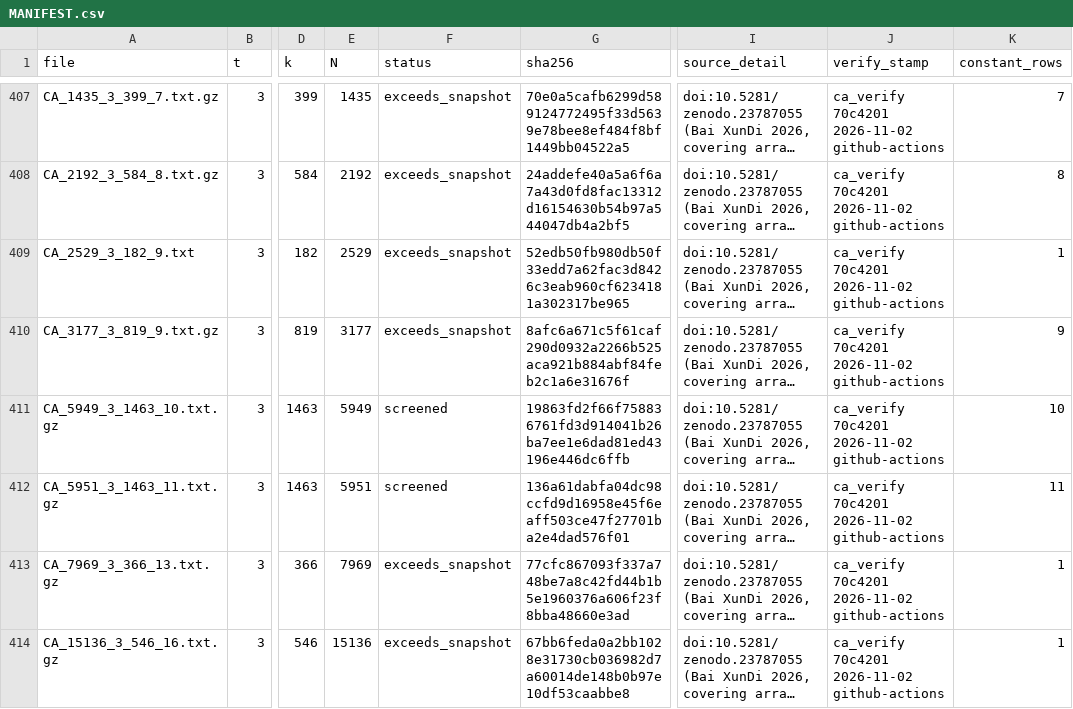
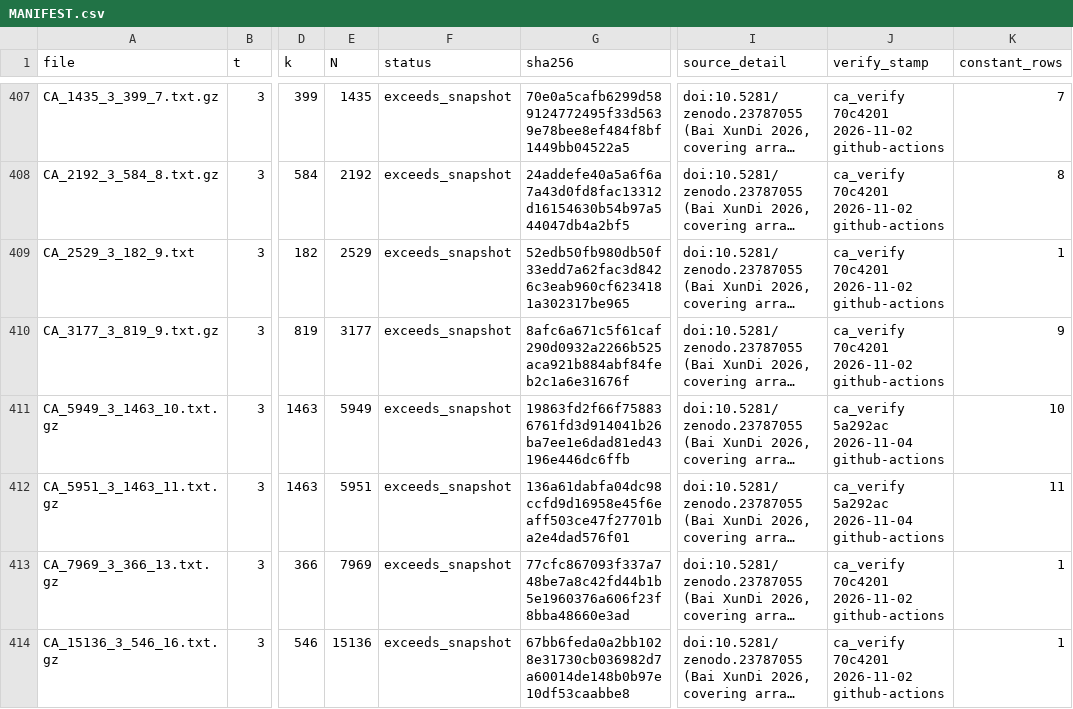
Before and after one commit to arhancanli/ca-tools, a CSV file: table/MANIFEST.csv, drawn as a sheet; only a part is shown, gaps mark what is left out; long unchanged cells end in …; the diff covers the shown part only; the diff names each change by its address in the sheet, - before the commit and + after, or states it on an @@ line.

```diff
--- a/table/MANIFEST.csv
+++ b/table/MANIFEST.csv
-F411:F412 (status): screened
+F411:F412 (status): exceeds_snapshot
-J411:J412 (verify_stamp): ca_verify 70c4201 2026-11-02 github-actions
+J411:J412 (verify_stamp): ca_verify 5a292ac 2026-11-04 github-actions
```
Also changed, not shown: 16 edited cells elsewhere in this file, table/derived.csv, 5 other files.
